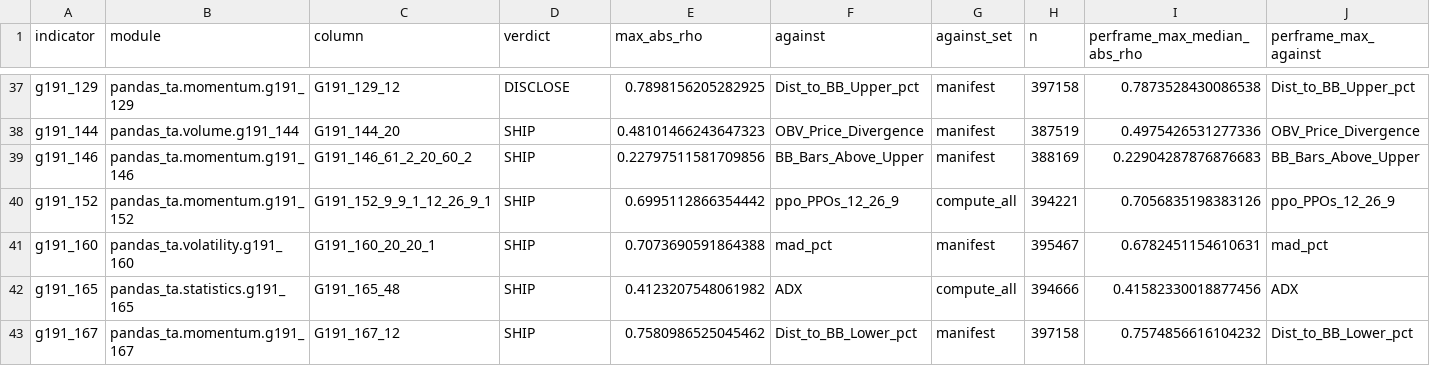
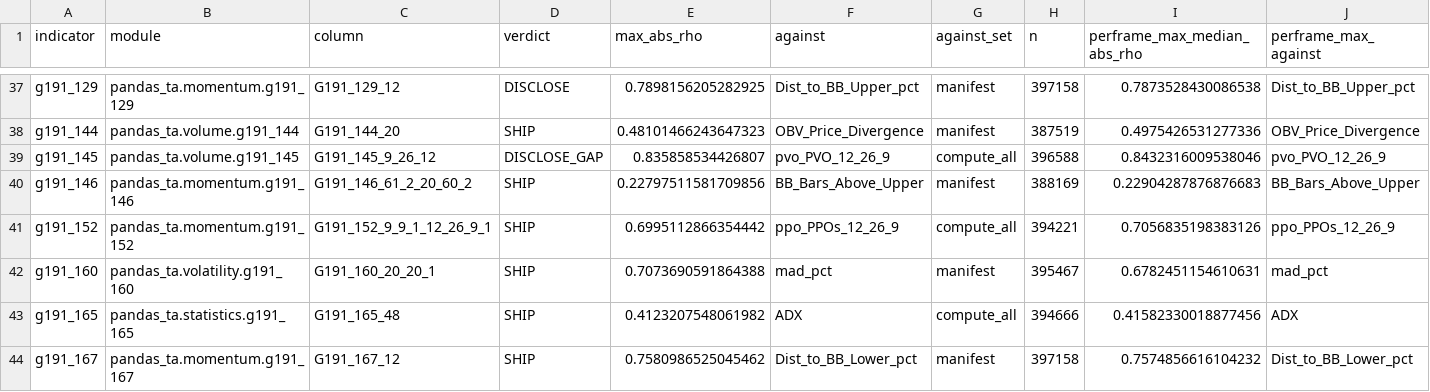
Before and after one commit to TolgaUyanik/PandasTa, a CSV file: docs/gate_e_ledger.csv, drawn as a sheet; only a part is shown, gaps mark what is left out; rows hold the shown columns only; the diff names each change by its address in the sheet, - before the commit and + after, or states it on an @@ line.

Commit message:
G191-145: record the Gate E row and write the measured numbers into docs/G191145Measured.md (DISCLOSE_GAP, max|rho| 0.8359 vs pvo_PVO_12_26_9, n=396,588, per-frame max median 0.8432 over 89 frames, 0.0% of frames >= 0.90) -- the column ships with disclosure, no strike, no waiver. Fill Gate C from the run's real-data counts (non_nan = non_zero = 396,588 of 398,849) and re-record the suite run (3 pre-existing failures, 5193 passed, 83 skipped). Refs #78

```diff
--- a/docs/gate_e_ledger.csv
+++ b/docs/gate_e_ledger.csv
+row 39: g191_145 | pandas_ta.volume.g191_145 | G191_145_9_26_12 | DISCLOSE_GAP | 0.835858534426807 | pvo_PVO_12_26_9 | compute_all | 396588 | 0.8432316009538046 | pvo_PVO_12_26_9
```
Also changed, not shown: 1 other file.
